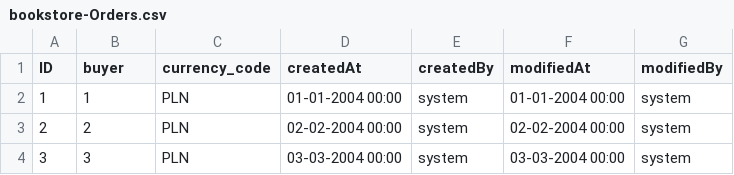
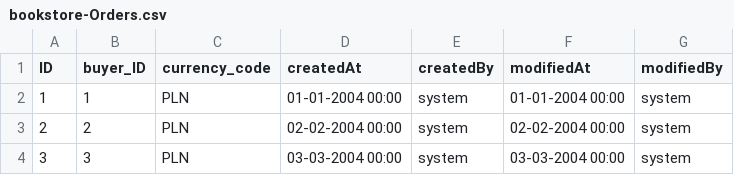
Before and after one commit to Arkko002/SAP-CAP-BookStore, a CSV file: db/data/bookstore-Orders.csv, drawn as a sheet.

```diff
--- a/db/data/bookstore-Orders.csv
+++ b/db/data/bookstore-Orders.csv
@@ -1,2 +1,2 @@
-ID,buyer,currency_code,createdAt,createdBy,modifiedAt,modifiedBy
+ID,buyer_ID,currency_code,createdAt,createdBy,modifiedAt,modifiedBy
 1,1,PLN,01-01-2004 00:00,system,01-01-2004 00:00,system
```
Also changed, not shown: 20 other files.
